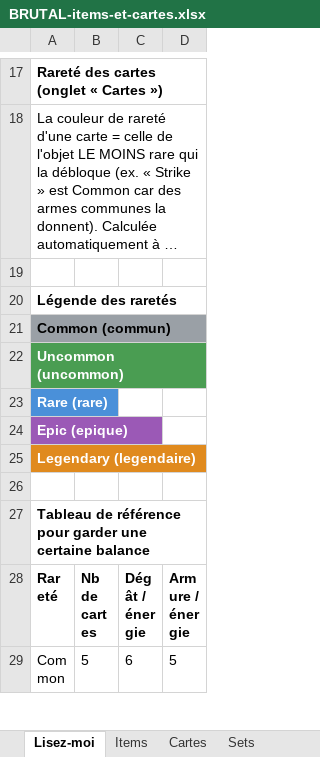
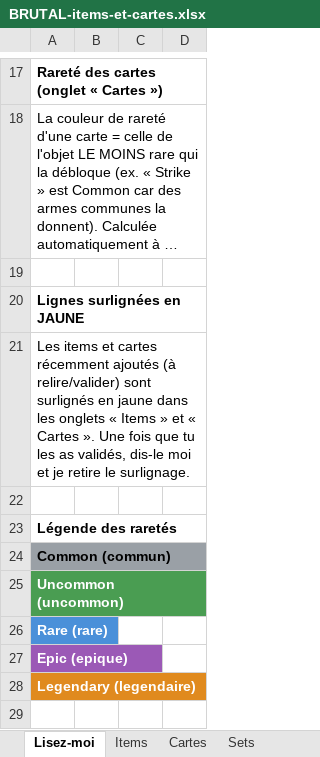
Before and after one commit to Dr-Brioche/Brutal, an Excel workbook: docs/BRUTAL-items-et-cartes.xlsx, sheet Lisez-moi, drawn as a sheet; only a part is shown, gaps mark what is left out; the shorter side is filled out with more unchanged rows; long unchanged cells end in …; values as stored, in another font and other column widths than the file's, no borders; the diff names each change by its address in the sheet, - before the commit and + after, or states it on an @@ line.

```diff
--- a/docs/BRUTAL-items-et-cartes.xlsx (sheet Lisez-moi)
+++ b/docs/BRUTAL-items-et-cartes.xlsx (sheet Lisez-moi)
+row 20: Lignes surlignées en JAUNE
+row 21: Les items et cartes récemment ajoutés (à relire/valider) sont surlignés en jaune dans les onglets « Items » et « Cartes ». Une fois que tu les as validés, dis-le moi et je retire le surlignage.
+row 22: (empty)
```
Also changed, not shown: sheet Items, sheet Cartes, 1 other file.
